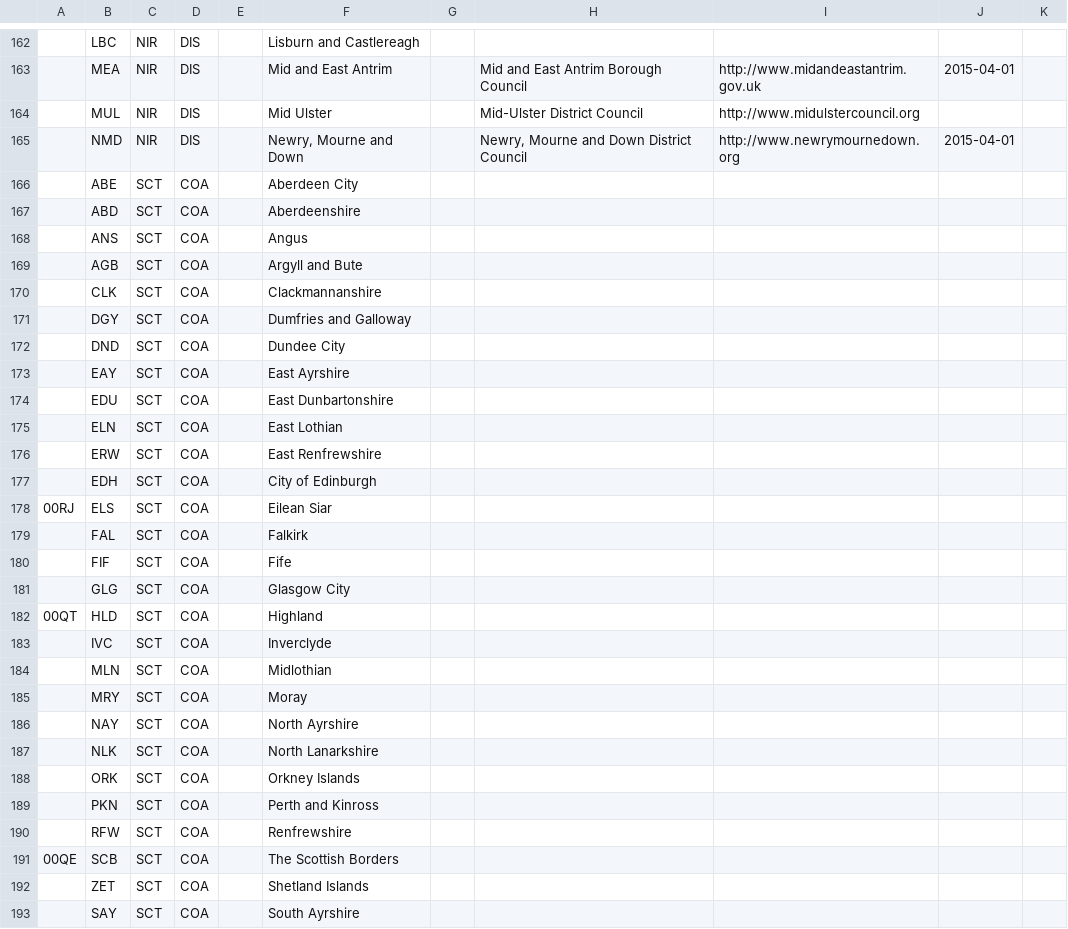
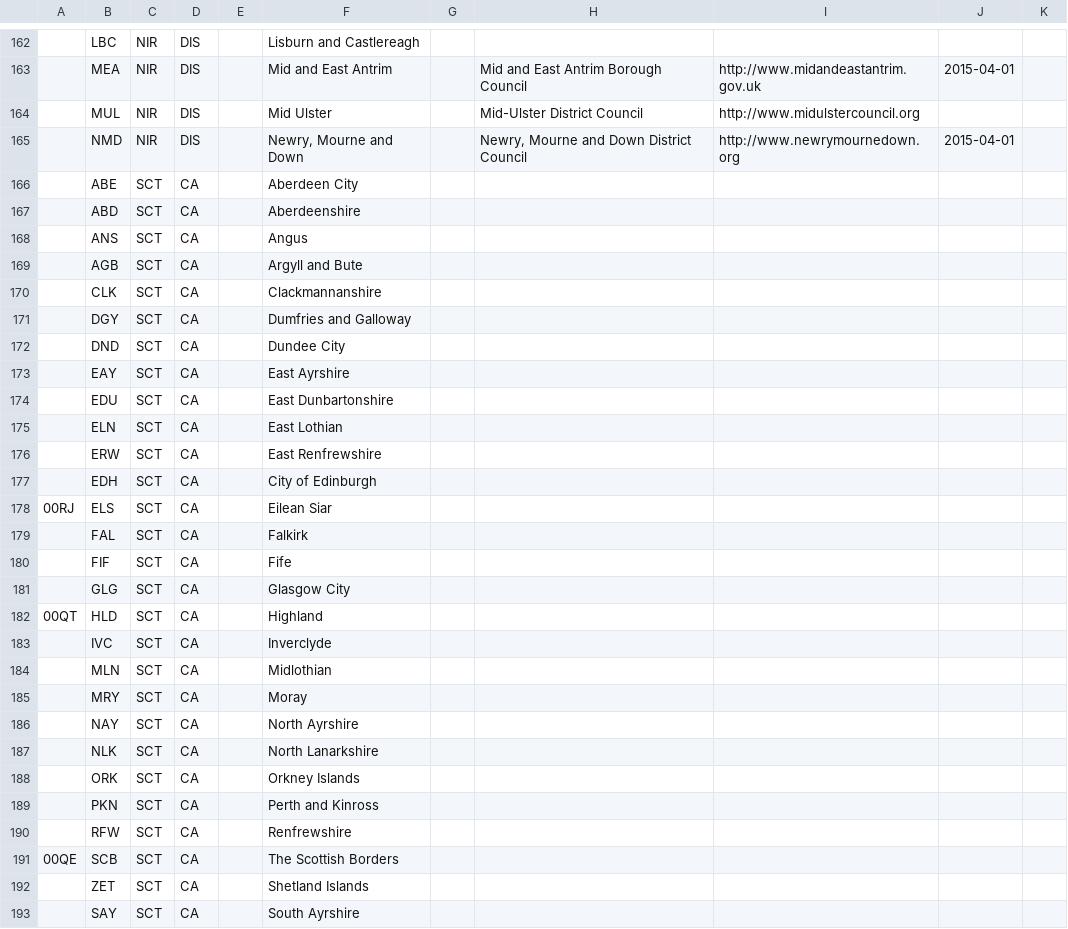
Before and after one commit to openregister/local-authority-data, a TSV file: merge/iso.tsv, drawn as a sheet; only a part is shown, gaps mark what is left out; the diff covers the shown part only; the diff names each change by its address in the sheet, - before the commit and + after, or states it on an @@ line.

```diff
--- a/merge/iso.tsv
+++ b/merge/iso.tsv
-D166:D193: COA
+D166:D193: CA
```
Also changed, not shown: 118 edited cells elsewhere in this file, 2 other files.
